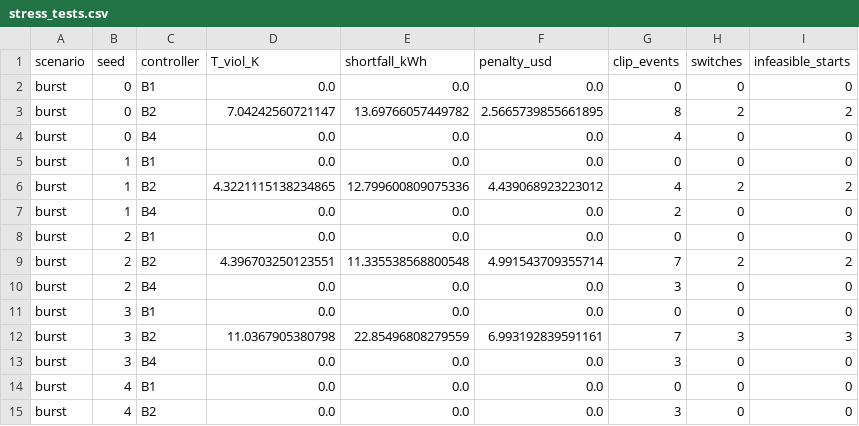
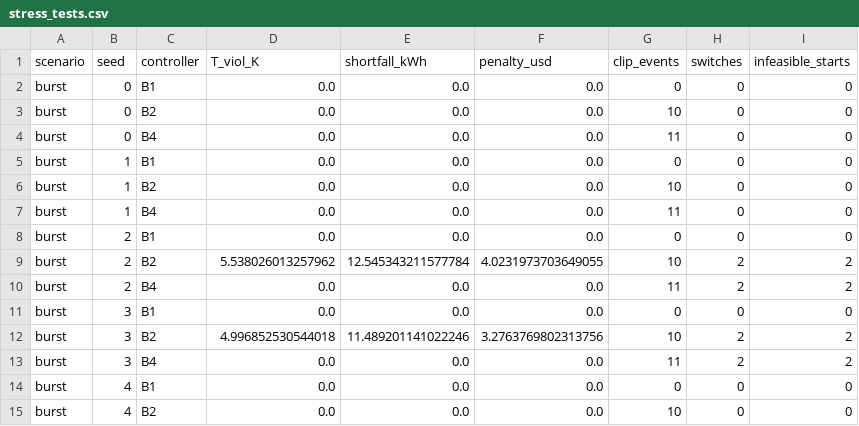
Before and after one commit to Mercury0828/ENvelope-Certified-Offering-and-REcourse, a CSV file: results/phase6/stress_tests.csv, drawn as a sheet; only a part is shown; the diff covers the shown part only.

```diff
--- a/results/phase6/stress_tests.csv
+++ b/results/phase6/stress_tests.csv
@@ -2,14 +2,14 @@ scenario,seed,controller,T_viol_K,shortfall_kWh,penalty_usd,clip_events,switches
 burst,0,B1,0.0,0.0,0.0,0,0,0
-burst,0,B2,7.04242560721147,13.69766057449782,2.5665739855661895,8,2,2
-burst,0,B4,0.0,0.0,0.0,4,0,0
+burst,0,B2,0.0,0.0,0.0,10,0,0
+burst,0,B4,0.0,0.0,0.0,11,0,0
 burst,1,B1,0.0,0.0,0.0,0,0,0
-burst,1,B2,4.3221115138234865,12.799600809075336,4.439068923223012,4,2,2
-burst,1,B4,0.0,0.0,0.0,2,0,0
+burst,1,B2,0.0,0.0,0.0,10,0,0
+burst,1,B4,0.0,0.0,0.0,11,0,0
 burst,2,B1,0.0,0.0,0.0,0,0,0
-burst,2,B2,4.396703250123551,11.335538568800548,4.991543709355714,7,2,2
-burst,2,B4,0.0,0.0,0.0,3,0,0
+burst,2,B2,5.538026013257962,12.545343211577784,4.0231973703649055,10,2,2
+burst,2,B4,0.0,0.0,0.0,11,2,2
 burst,3,B1,0.0,0.0,0.0,0,0,0
-burst,3,B2,11.0367905380798,22.85496808279559,6.993192839591161,7,3,3
-burst,3,B4,0.0,0.0,0.0,3,0,0
+burst,3,B2,4.996852530544018,11.489201141022246,3.2763769802313756,10,2,2
+burst,3,B4,0.0,0.0,0.0,11,2,2
 burst,4,B1,0.0,0.0,0.0,0,0,0
-burst,4,B2,0.0,0.0,0.0,3,0,0
+burst,4,B2,0.0,0.0,0.0,10,0,0
```
Also changed, not shown: 88 edited cells elsewhere in this file, results/phase6/F1_context.csv, results/phase6/F3_cdeg.csv, 46 other files.
